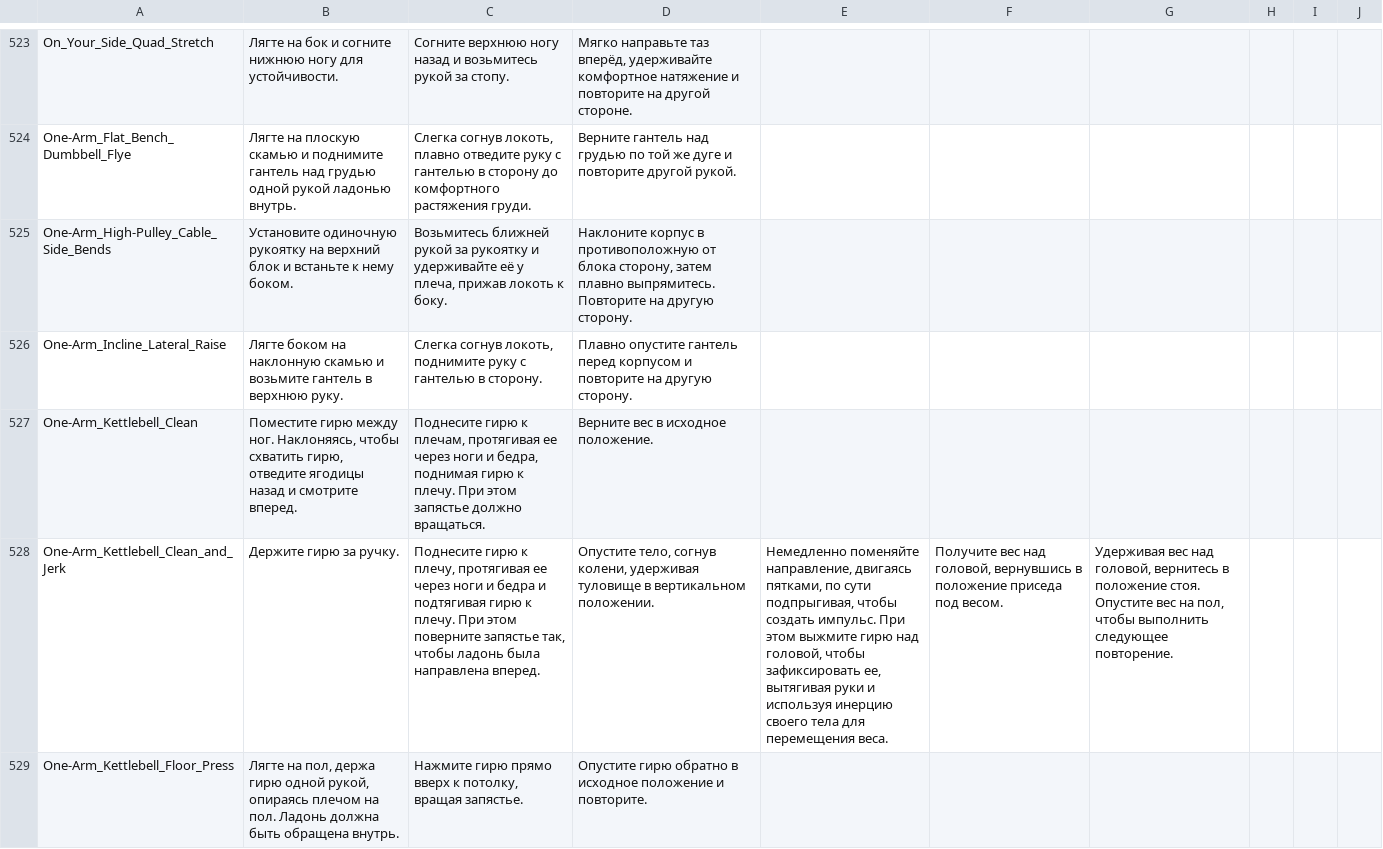
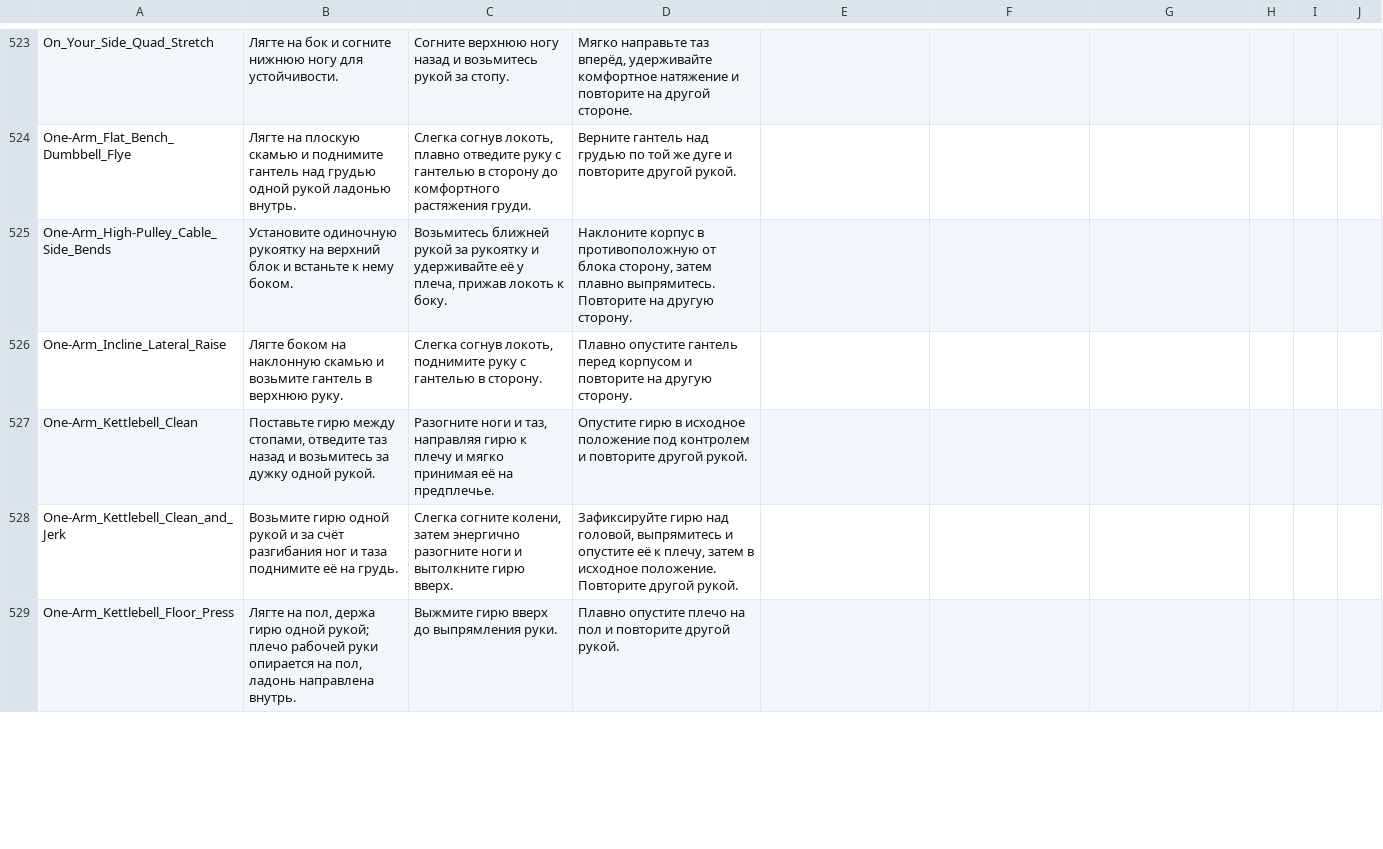
Before and after one commit to KeltorHD/Fitness-Tracker, a TSV file: Data/ExerciseLibrary/instructions.ru.tsv, drawn as a sheet; only a part is shown, gaps mark what is left out; the diff covers the shown part only; the diff names each change by its address in the sheet, - before the commit and + after, or states it on an @@ line.

```diff
--- a/Data/ExerciseLibrary/instructions.ru.tsv
+++ b/Data/ExerciseLibrary/instructions.ru.tsv
-B527: Поместите гирю между ног. Наклоняясь, чтобы схватить гирю, отведите ягодицы назад и смотрите вперед.
+B527: Поставьте гирю между стопами, отведите таз назад и возьмитесь за дужку одной рукой.
-C527: Поднесите гирю к плечам, протягивая ее через ноги и бедра, поднимая гирю к плечу. При этом запястье должно вращаться.
+C527: Разогните ноги и таз, направляя гирю к плечу и мягко принимая её на предплечье.
-D527: Верните вес в исходное положение.
+D527: Опустите гирю в исходное положение под контролем и повторите другой рукой.
-B528: Держите гирю за ручку.
+B528: Возьмите гирю одной рукой и за счёт разгибания ног и таза поднимите её на грудь.
-C528: Поднесите гирю к плечу, протягивая ее через ноги и бедра и подтягивая гирю к плечу. При этом поверните запястье так, чтобы ладонь была направлена вперед.
+C528: Слегка согните колени, затем энергично разогните ноги и вытолкните гирю вверх.
-D528: Опустите тело, согнув колени, удерживая туловище в вертикальном положении.
+D528: Зафиксируйте гирю над головой, выпрямитесь и опустите её к плечу, затем в исходное положение. Повторите другой рукой.
-E528: Немедленно поменяйте направление, двигаясь пятками, по сути подпрыгивая, чтобы создать импульс. При этом выжмите гирю над головой, чтобы зафиксировать ее, вытягивая руки и используя инерцию своего тела для перемещения веса.
+E528: (empty)
-F528: Получите вес над головой, вернувшись в положение приседа под весом.
+F528: (empty)
-G528: Удерживая вес над головой, вернитесь в положение стоя. Опустите вес на пол, чтобы выполнить следующее повторение.
+G528: (empty)
-B529: …гирю одной рукой, опираясь плечом на пол. Ладонь должна быть обращена внутрь.
+B529: …гирю одной рукой; плечо рабочей руки опирается на пол, ладонь направлена внутрь.
-C529: Нажмите гирю прямо вверх к потолку, вращая запястье.
+C529: Выжмите гирю вверх до выпрямления руки.
-D529: Опустите гирю обратно в исходное положение и повторите.
+D529: Плавно опустите плечо на пол и повторите другой рукой.
```
Also changed, not shown: 36 edited cells elsewhere in this file, Data/ExerciseLibrary/selection.tsv, 7 other files.
